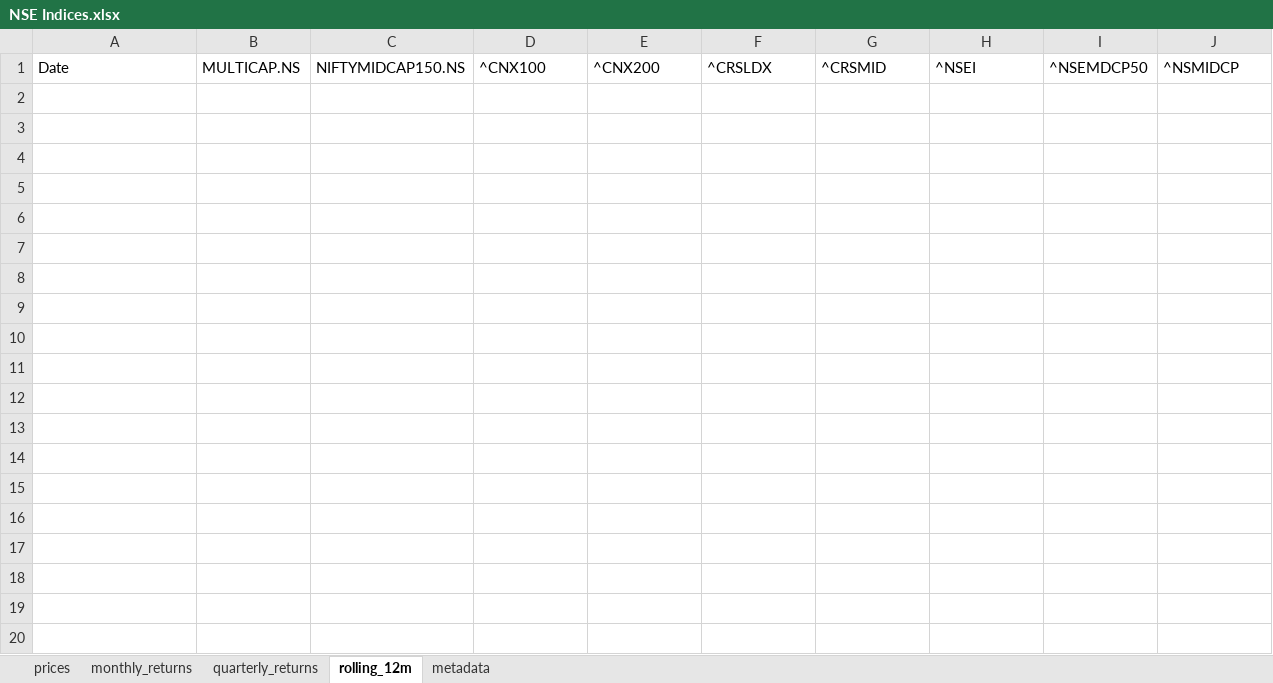
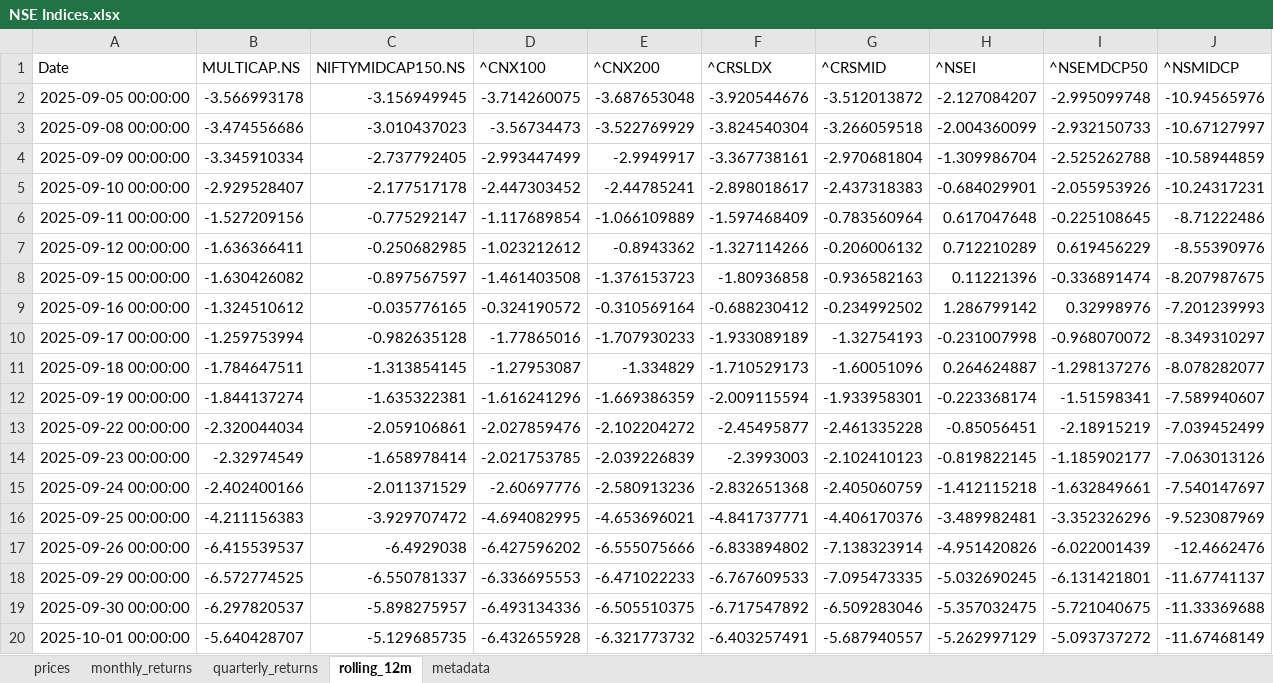
Before and after one commit to rahulshirke7951/stock-sector-dashboard, an Excel workbook: dashboards/NSE Indices.xlsx, sheet rolling_12m, drawn as a sheet; only a part is shown; values as stored, in another font and other column widths than the file's, no borders; the diff covers the shown part only; the diff names each change by its address in the sheet, - before the commit and + after, or states it on an @@ line.

```diff
--- a/dashboards/NSE Indices.xlsx (sheet rolling_12m)
+++ b/dashboards/NSE Indices.xlsx (sheet rolling_12m)
+row 2: 2025-09-05 00:00:00 | -3.566993178 | -3.156949945 | -3.714260075 | -3.687653048 | -3.920544676 | -3.512013872 | -2.127084207 | -2.995099748 | -10.94565976
+row 3: 2025-09-08 00:00:00 | -3.474556686 | -3.010437023 | -3.56734473 | -3.522769929 | -3.824540304 | -3.266059518 | -2.004360099 | -2.932150733 | -10.67127997
+row 4: 2025-09-09 00:00:00 | -3.345910334 | -2.737792405 | -2.993447499 | -2.9949917 | -3.367738161 | -2.970681804 | -1.309986704 | -2.525262788 | -10.58944859
+row 5: 2025-09-10 00:00:00 | -2.929528407 | -2.177517178 | -2.447303452 | -2.44785241 | -2.898018617 | -2.437318383 | -0.684029901 | -2.055953926 | -10.24317231
+row 6: 2025-09-11 00:00:00 | -1.527209156 | -0.775292147 | -1.117689854 | -1.066109889 | -1.597468409 | -0.783560964 | 0.617047648 | -0.225108645 | -8.71222486
+row 7: 2025-09-12 00:00:00 | -1.636366411 | -0.250682985 | -1.023212612 | -0.8943362 | -1.327114266 | -0.206006132 | 0.712210289 | 0.619456229 | -8.55390976
+row 8: 2025-09-15 00:00:00 | -1.630426082 | -0.897567597 | -1.461403508 | -1.376153723 | -1.80936858 | -0.936582163 | 0.11221396 | -0.336891474 | -8.207987675
+row 9: 2025-09-16 00:00:00 | -1.324510612 | -0.035776165 | -0.324190572 | -0.310569164 | -0.688230412 | -0.234992502 | 1.286799142 | 0.32998976 | -7.201239993
+row 10: 2025-09-17 00:00:00 | -1.259753994 | -0.982635128 | -1.77865016 | -1.707930233 | -1.933089189 | -1.32754193 | -0.231007998 | -0.968070072 | -8.349310297
+row 11: 2025-09-18 00:00:00 | -1.784647511 | -1.313854145 | -1.27953087 | -1.334829 | -1.710529173 | -1.60051096 | 0.264624887 | -1.298137276 | -8.078282077
+row 12: 2025-09-19 00:00:00 | -1.844137274 | -1.635322381 | -1.616241296 | -1.669386359 | -2.009115594 | -1.933958301 | -0.223368174 | -1.51598341 | -7.589940607
+row 13: 2025-09-22 00:00:00 | -2.320044034 | -2.059106861 | -2.027859476 | -2.102204272 | -2.45495877 | -2.461335228 | -0.85056451 | -2.18915219 | -7.039452499
+row 14: 2025-09-23 00:00:00 | -2.32974549 | -1.658978414 | -2.021753785 | -2.039226839 | -2.3993003 | -2.102410123 | -0.819822145 | -1.185902177 | -7.063013126
+row 15: 2025-09-24 00:00:00 | -2.402400166 | -2.011371529 | -2.60697776 | -2.580913236 | -2.832651368 | -2.405060759 | -1.412115218 | -1.632849661 | -7.540147697
+row 16: 2025-09-25 00:00:00 | -4.211156383 | -3.929707472 | -4.694082995 | -4.653696021 | -4.841737771 | -4.406170376 | -3.489982481 | -3.352326296 | -9.523087969
+row 17: 2025-09-26 00:00:00 | -6.415539537 | -6.4929038 | -6.427596202 | -6.555075666 | -6.833894802 | -7.138323914 | -4.951420826 | -6.022001439 | -12.4662476
+row 18: 2025-09-29 00:00:00 | -6.572774525 | -6.550781337 | -6.336695553 | -6.471022233 | -6.767609533 | -7.095473335 | -5.032690245 | -6.131421801 | -11.67741137
+row 19: 2025-09-30 00:00:00 | -6.297820537 | -5.898275957 | -6.493134336 | -6.505510375 | -6.717547892 | -6.509283046 | -5.357032475 | -5.721040675 | -11.33369688
+row 20: 2025-10-01 00:00:00 | -5.640428707 | -5.129685735 | -6.432655928 | -6.321773732 | -6.403257491 | -5.687940557 | -5.262997129 | -5.093737272 | -11.67468149
```
Also changed, not shown: 177 added rows elsewhere in this sheet, sheet prices, sheet monthly_returns, sheet quarterly_returns, dashboards/Energy.xlsx, dashboards/FMCG.xlsx, 8 other files.
